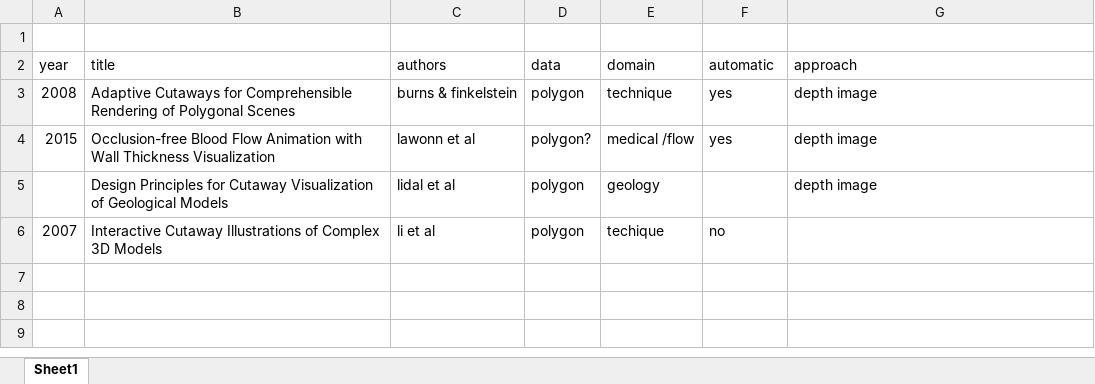
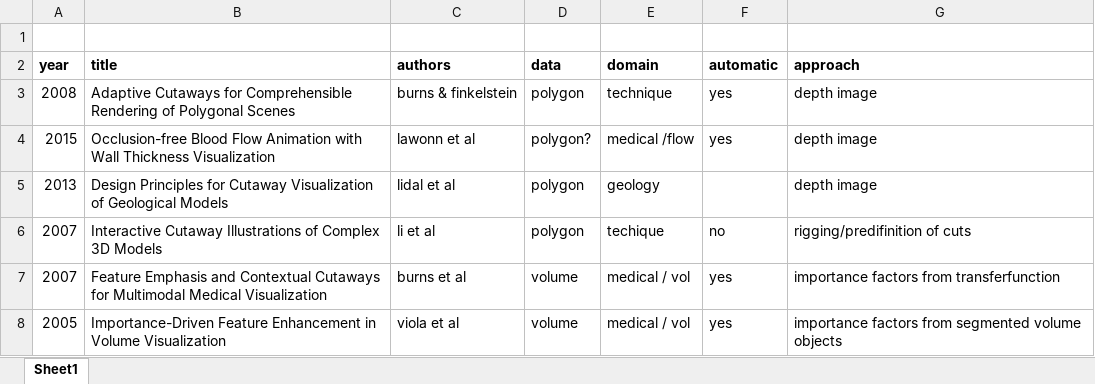
Before and after one commit to matmuze/PetersPrivateRepopo, an Excel workbook: related work/overview.xlsx, sheet Sheet1, drawn as a sheet; values as stored, in another font and other column widths than the file's, no borders; the diff names each change by its address in the sheet, - before the commit and + after, or states it on an @@ line.

```diff
--- a/related work/overview.xlsx (sheet Sheet1)
+++ b/related work/overview.xlsx (sheet Sheet1)
-A2:G2 bold: off
+A2:G2 bold: on
-A5 (year): (empty)
+A5 (year): 2013
-G6 (approach): (empty)
+G6 (approach): rigging/predifinition of cuts
+row 7: 2007 | Feature Emphasis and Contextual Cutaways for Multimodal Medical Visualization | burns et al | volume | medical / vol | yes | importance factors from transferfunction
+row 8: 2005 | Importance-Driven Feature Enhancement in Volume Visualization | viola et al | volume | medical / vol | yes | importance factors from segmented volume objects
```
Also changed, not shown: 5 other files.
